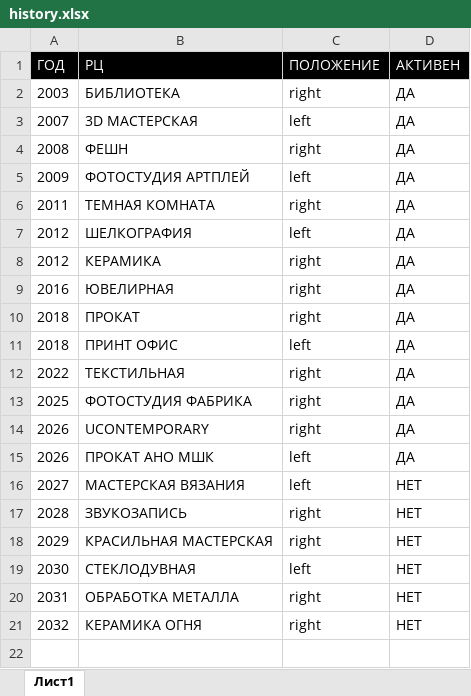
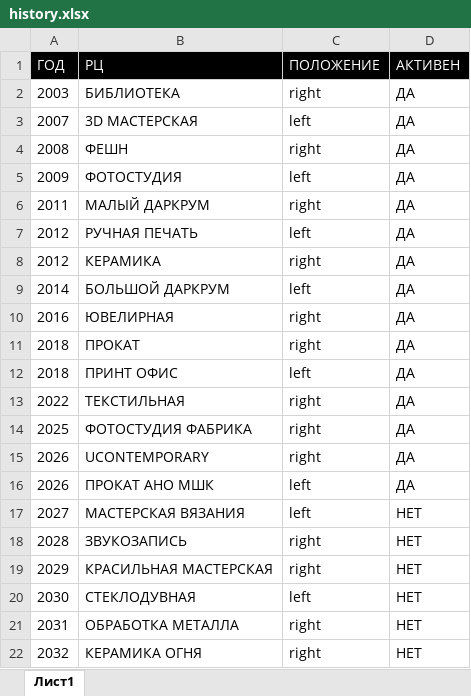
Before and after one commit to boudilov/rc-review, an Excel workbook: pages/rc-app/history.xlsx, sheet Лист1, drawn as a sheet; values as stored, in another font and other column widths than the file's, no borders; the diff names each change by its address in the sheet, - before the commit and + after, or states it on an @@ line.

```diff
--- a/pages/rc-app/history.xlsx (sheet Лист1)
+++ b/pages/rc-app/history.xlsx (sheet Лист1)
-B5 (РЦ): ФОТОСТУДИЯ АРТПЛЕЙ
+B5 (РЦ): ФОТОСТУДИЯ
-B6 (РЦ): ТЕМНАЯ КОМНАТА
+B6 (РЦ): МАЛЫЙ ДАРКРУМ
-B7 (РЦ): ШЕЛКОГРАФИЯ
+B7 (РЦ): РУЧНАЯ ПЕЧАТЬ
+row 9: 2014 | БОЛЬШОЙ ДАРКРУМ | left | ДА
```
Also changed, not shown: 4 other files.
